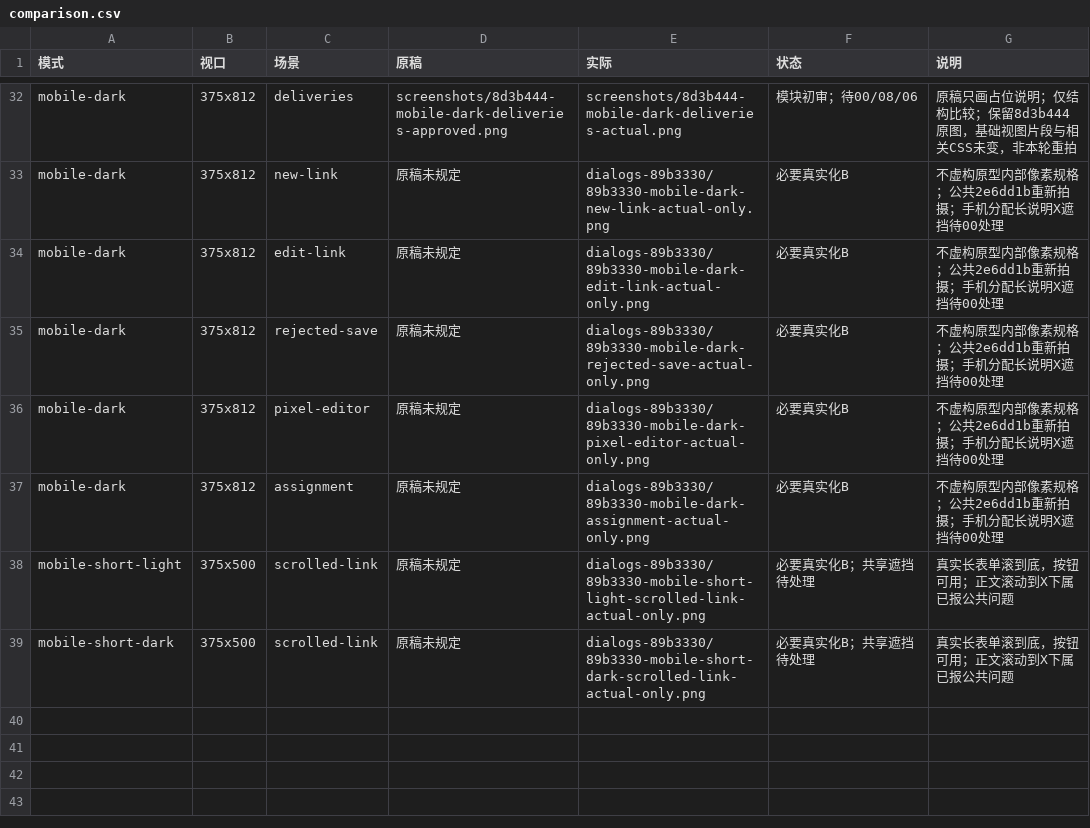
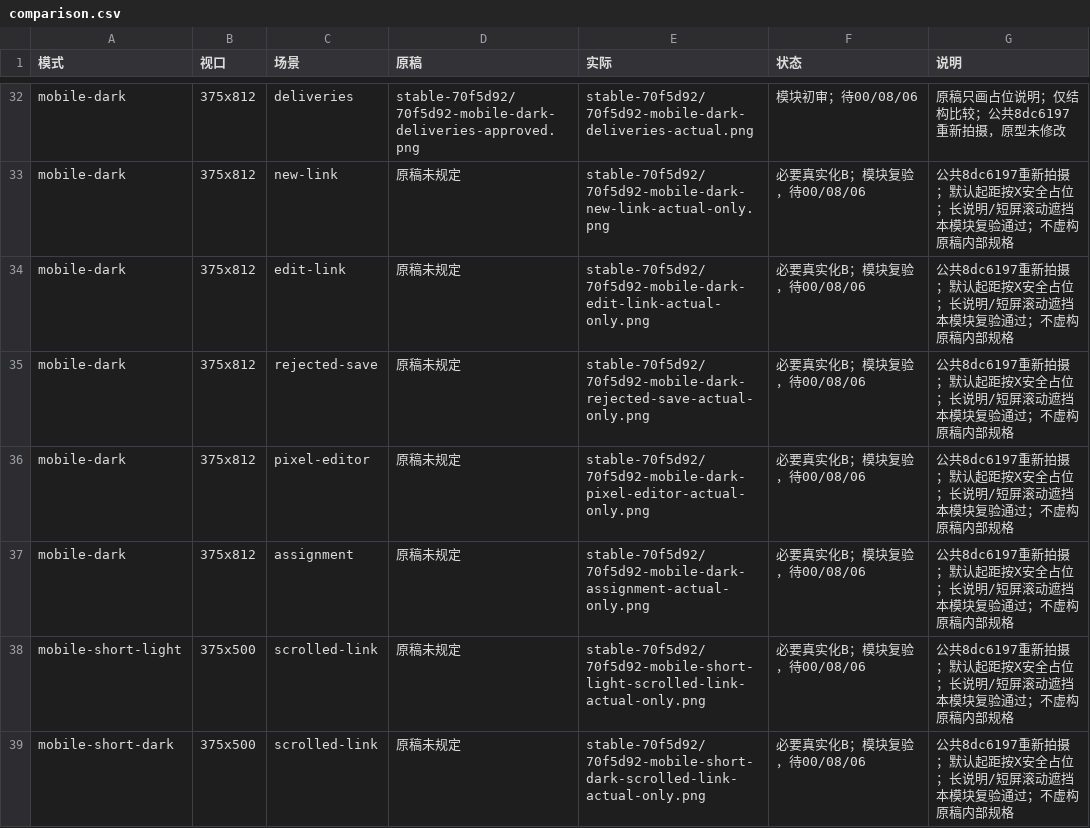
Before and after one commit to Dean-Galaxy/H5-CMS, a CSV file: docs/evidence/05/f09/comparison.csv, drawn as a sheet; only a part is shown, gaps mark what is left out; the diff covers the shown part only; the diff names each change by its address in the sheet, - before the commit and + after, or states it on an @@ line.

Commit message:
docs(acquisition): deliver stable F09 recheck after shared overlap fix

```diff
--- a/docs/evidence/05/f09/comparison.csv
+++ b/docs/evidence/05/f09/comparison.csv
-D32 (原稿): screenshots/8d3b444-mobile-dark-deliveries-approved.png
+D32 (原稿): stable-70f5d92/70f5d92-mobile-dark-deliveries-approved.png
-E32 (实际): screenshots/8d3b444-mobile-dark-deliveries-actual.png
+E32 (实际): stable-70f5d92/70f5d92-mobile-dark-deliveries-actual.png
-G32 (说明): 原稿只画占位说明；仅结构比较；保留8d3b444原图，基础视图片段与相关CSS未变，非本轮重拍
+G32 (说明): 原稿只画占位说明；仅结构比较；公共8dc6197重新拍摄，原型未修改
-E33 (实际): dialogs-89b3330/89b3330-mobile-dark-new-link-actual-only.png
+E33 (实际): stable-70f5d92/70f5d92-mobile-dark-new-link-actual-only.png
-F33:F37 (状态): 必要真实化B
+F33:F37 (状态): 必要真实化B；模块复验，待00/08/06
-G33:G37 (说明): 不虚构原型内部像素规格；公共2e6dd1b重新拍摄；手机分配长说明X遮挡待00处理
+G33:G37 (说明): 公共8dc6197重新拍摄；默认起距按X安全占位；长说明/短屏滚动遮挡本模块复验通过；不虚构原稿内部规格
-E34 (实际): dialogs-89b3330/89b3330-mobile-dark-edit-link-actual-only.png
+E34 (实际): stable-70f5d92/70f5d92-mobile-dark-edit-link-actual-only.png
-E35 (实际): dialogs-89b3330/89b3330-mobile-dark-rejected-save-actual-only.png
+E35 (实际): stable-70f5d92/70f5d92-mobile-dark-rejected-save-actual-only.png
-E36 (实际): dialogs-89b3330/89b3330-mobile-dark-pixel-editor-actual-only.png
+E36 (实际): stable-70f5d92/70f5d92-mobile-dark-pixel-editor-actual-only.png
-E37 (实际): dialogs-89b3330/89b3330-mobile-dark-assignment-actual-only.png
+E37 (实际): stable-70f5d92/70f5d92-mobile-dark-assignment-actual-only.png
-E38 (实际): dialogs-89b3330/89b3330-mobile-short-light-scrolled-link-actual-only.png
+E38 (实际): stable-70f5d92/70f5d92-mobile-short-light-scrolled-link-actual-only.png
-F38:F39 (状态): 必要真实化B；共享遮挡待处理
+F38:F39 (状态): 必要真实化B；模块复验，待00/08/06
-G38:G39 (说明): 真实长表单滚到底，按钮可用；正文滚动到X下属已报公共问题
+G38:G39 (说明): 公共8dc6197重新拍摄；默认起距按X安全占位；长说明/短屏滚动遮挡本模块复验通过；不虚构原稿内部规格
-E39 (实际): dialogs-89b3330/89b3330-mobile-short-dark-scrolled-link-actual-only.png
+E39 (实际): stable-70f5d92/70f5d92-mobile-short-dark-scrolled-link-actual-only.png
```
Also changed, not shown: 90 edited cells elsewhere in this file, 59 other files.
